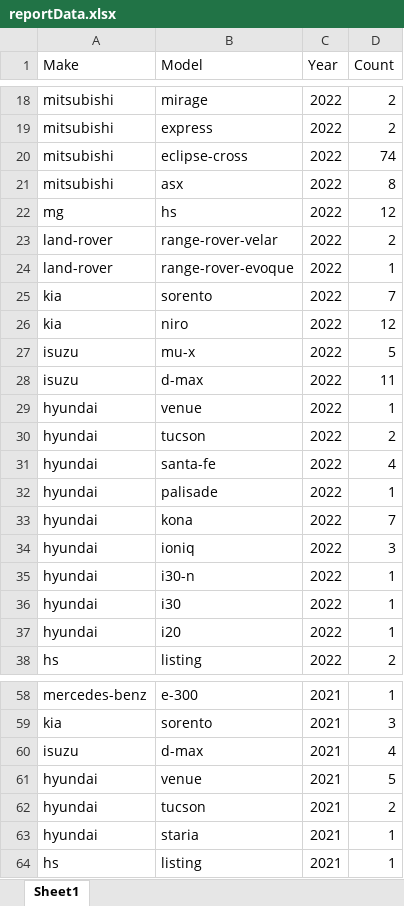
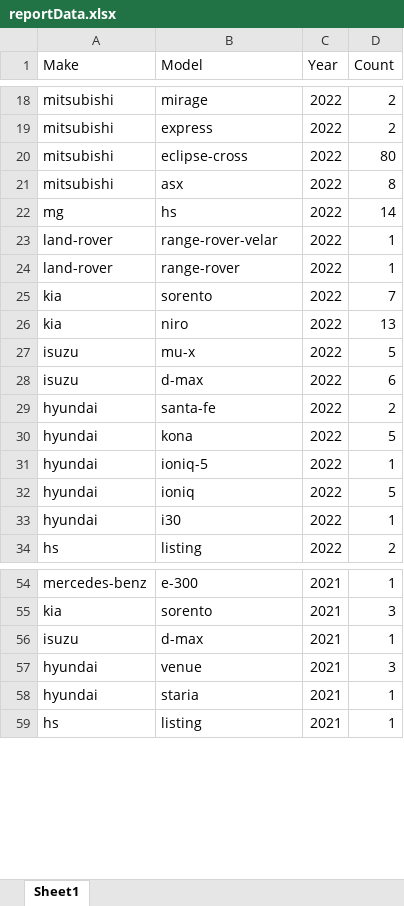
Before and after one commit to lin8231/762-impl, an Excel workbook: reportData.xlsx, sheet Sheet1, drawn as a sheet; only a part is shown, gaps mark what is left out; values as stored, in another font and other column widths than the file's, no borders; removed rows and columns are numbered as before the commit, all else as after; the diff covers the shown part only; the diff names each change by its address in the sheet, - before the commit and + after, or states it on an @@ line.

```diff
--- a/reportData.xlsx (sheet Sheet1)
+++ b/reportData.xlsx (sheet Sheet1)
-D20 (Count): 74
+D20 (Count): 80
-D22 (Count): 12
+D22 (Count): 14
-D23 (Count): 2
+D23 (Count): 1
-B24 (Model): range-rover-evoque
+B24 (Model): range-rover
-D26 (Count): 12
+D26 (Count): 13
-D28 (Count): 11
+D28 (Count): 6
-row 29: hyundai | venue | 2022 | 1
-B29 (Model): tucson
+B29 (Model): santa-fe
-B30 (Model): santa-fe
+B30 (Model): kona
-D30 (Count): 4
+D30 (Count): 5
-B31 (Model): palisade
+B31 (Model): ioniq-5
-row 33: hyundai | kona | 2022 | 7
-D32 (Count): 3
+D32 (Count): 5
-row 35: hyundai | i30-n | 2022 | 1
-row 37: hyundai | i20 | 2022 | 1
-D56 (Count): 4
+D56 (Count): 1
-D57 (Count): 5
+D57 (Count): 3
-row 62: hyundai | tucson | 2021 | 2
```
Also changed, not shown: 6 added rows, 13 removed rows and 41 edited cells elsewhere in this sheet, result.xlsx, 4 other files.
